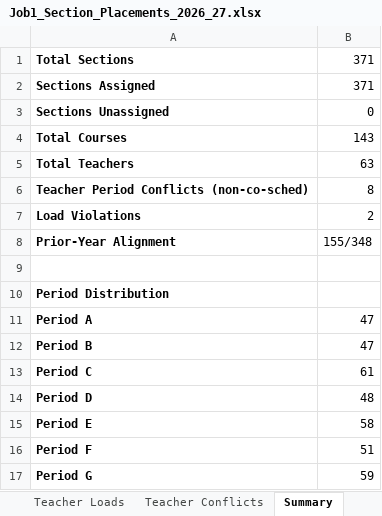
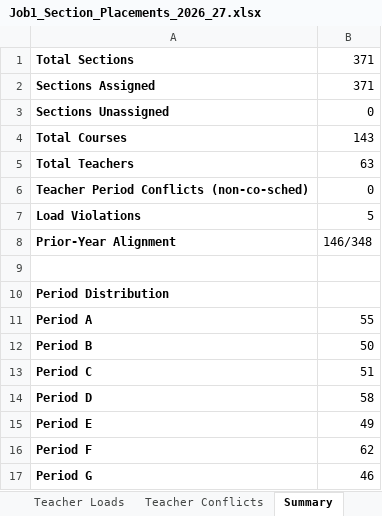
Before and after one commit to jciofalopowerllc-stack/sat-course, an Excel workbook: Job1_Section_Placements_2026_27.xlsx, sheet Summary, drawn as a sheet; values as stored, in another font and other column widths than the file's, no borders; the diff names each change by its address in the sheet, - before the commit and + after, or states it on an @@ line.

```diff
--- a/Job1_Section_Placements_2026_27.xlsx (sheet Summary)
+++ b/Job1_Section_Placements_2026_27.xlsx (sheet Summary)
-B6: 8
+B6: 0
-B7: 2
+B7: 5
-B8: 155/348
+B8: 146/348
-B11: 47
+B11: 55
-B12: 47
+B12: 50
-B13: 61
+B13: 51
-B14: 48
+B14: 58
-B15: 58
+B15: 49
-B16: 51
+B16: 62
-B17: 59
+B17: 46
```
Also changed, not shown: sheet Section Placements, sheet Teacher Conflicts, sheet Period Distribution, sheet Teacher Loads, Job1_Section_Placements_GR12_2026_27.xlsx, Job2_Student_Placements_GR12_2026_27.xlsx, 8 other files.
